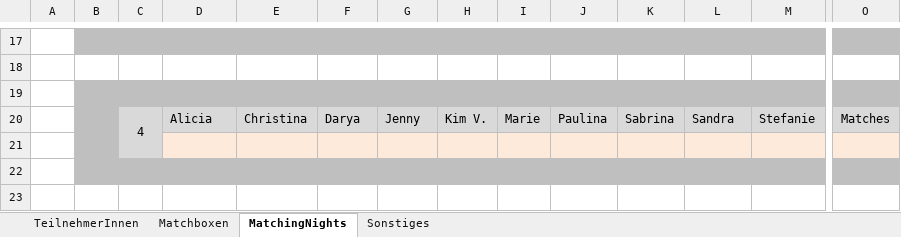
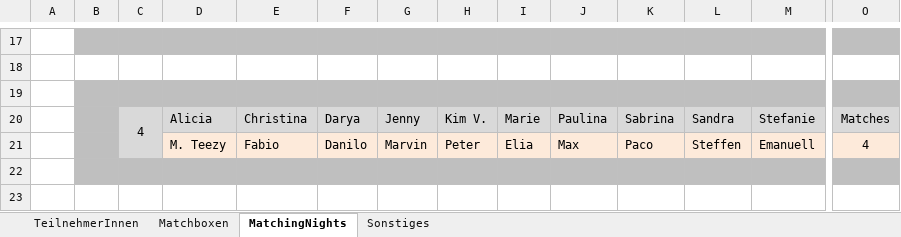
Before and after one commit to pheagan/AYTO-Berechnung, an Excel workbook: AYTO_Berechnung/AYTO_Data.xlsx, sheet MatchingNights, drawn as a sheet; only a part is shown, gaps mark what is left out; values as stored, in another font and other column widths than the file's, no borders; conditional formats not drawn; rows hold the shown columns only; the diff names each change by its address in the sheet, - before the commit and + after, or states it on an @@ line.

Commit message:
Update AYTO VIP 2023 Nacht 4

```diff
--- a/AYTO_Berechnung/AYTO_Data.xlsx (sheet MatchingNights)
+++ b/AYTO_Berechnung/AYTO_Data.xlsx (sheet MatchingNights)
-row 21: (empty)
+row 21:  |  |  | M. Teezy | Fabio | Danilo | Marvin | Peter | Elia | Max | Paco | Steffen | Emanuell | 4
```
Also changed, not shown: sheet Matchboxen, 1 other file.
